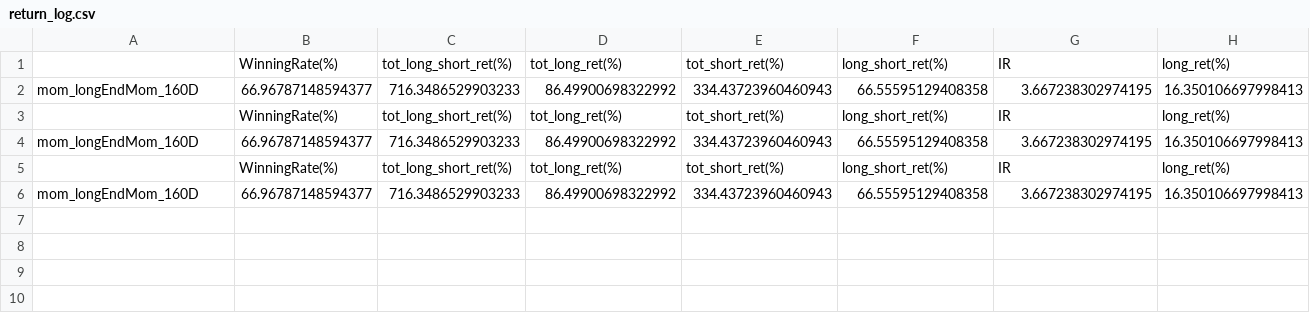
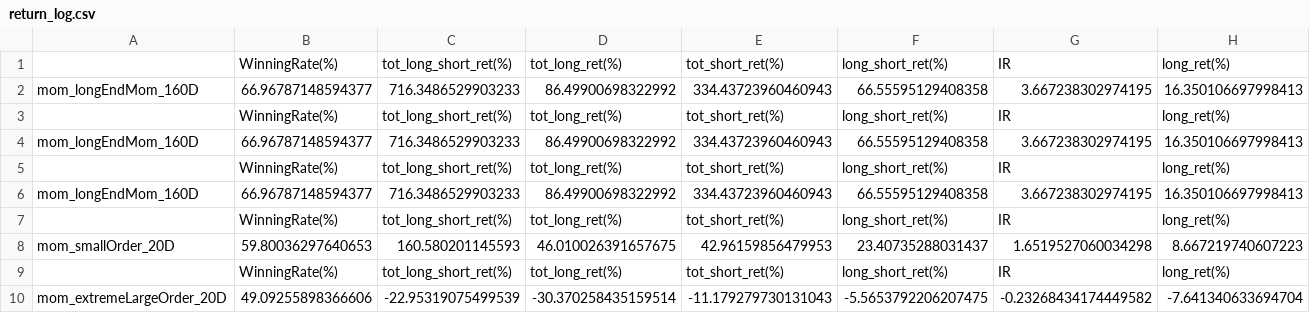
Before and after one commit to Le0oon/QuantResearch, a CSV file: result/return_log.csv, drawn as a sheet; only a part is shown; rows hold the shown columns only; the diff names each change by its address in the sheet, - before the commit and + after, or states it on an @@ line.

```diff
--- a/result/return_log.csv
+++ b/result/return_log.csv
+row 7:  | WinningRate(%) | tot_long_short_ret(%) | tot_long_ret(%) | tot_short_ret(%) | long_short_ret(%) | IR | long_ret(%)
+row 8: mom_smallOrder_20D | 59.80036297640653 | 160.580201145593 | 46.010026391657675 | 42.96159856479953 | 23.40735288031437 | 1.6519527060034298 | 8.667219740607223
+row 9:  | WinningRate(%) | tot_long_short_ret(%) | tot_long_ret(%) | tot_short_ret(%) | long_short_ret(%) | IR | long_ret(%)
+row 10: mom_extremeLargeOrder_20D | 49.09255898366606 | -22.95319075499539 | -30.370258435159514 | -11.179279730131043 | -5.5653792206207475 | -0.23268434174449582 | -7.641340633694704
```
Also changed, not shown: result/ic_log.csv, 4 other files.
